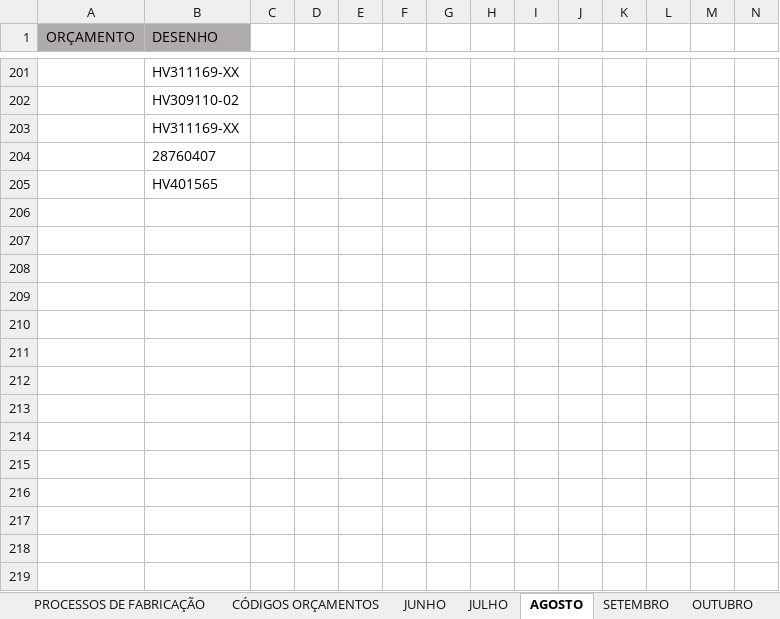
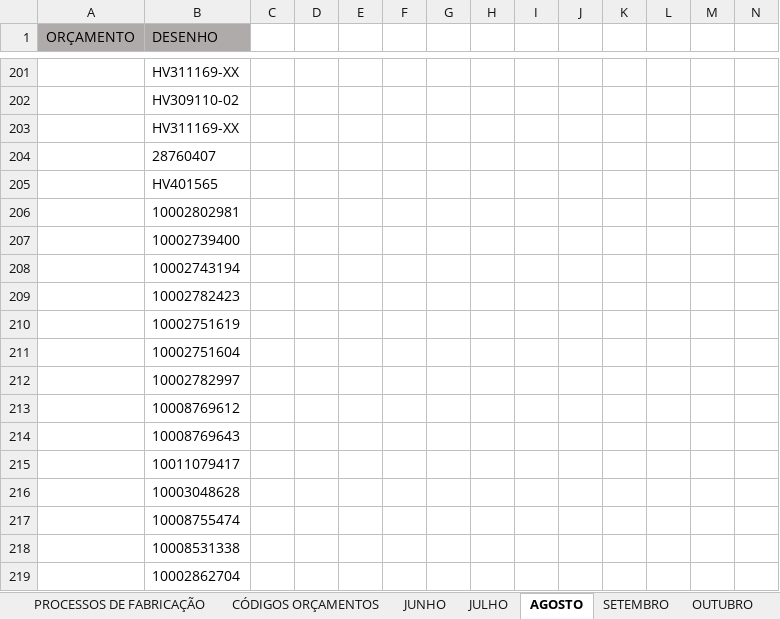
Before and after one commit to MatheusRiosBarcelos/Analise_horas, an Excel workbook: Processos_de_Fabricacao.xlsx, sheet AGOSTO, drawn as a sheet; only a part is shown, gaps mark what is left out; values as stored, in another font and other column widths than the file's, no borders; conditional formats not drawn; rows hold the shown columns only; the diff names each change by its address in the sheet, - before the commit and + after, or states it on an @@ line.

```diff
--- a/Processos_de_Fabricacao.xlsx (sheet AGOSTO)
+++ b/Processos_de_Fabricacao.xlsx (sheet AGOSTO)
+row 206:  | 10002802981
+row 207:  | 10002739400
+row 208:  | 10002743194
+row 209:  | 10002782423
+row 210:  | 10002751619
+row 211:  | 10002751604
+row 212:  | 10002782997
+row 213:  | 10008769612
+row 214:  | 10008769643
+row 215:  | 10011079417
+row 216:  | 10003048628
+row 217:  | 10008755474
+row 218:  | 10008531338
+row 219:  | 10002862704
```
Also changed, not shown: sheet PROCESSOS DE FABRICAÇÃO, sheet SETEMBRO.
